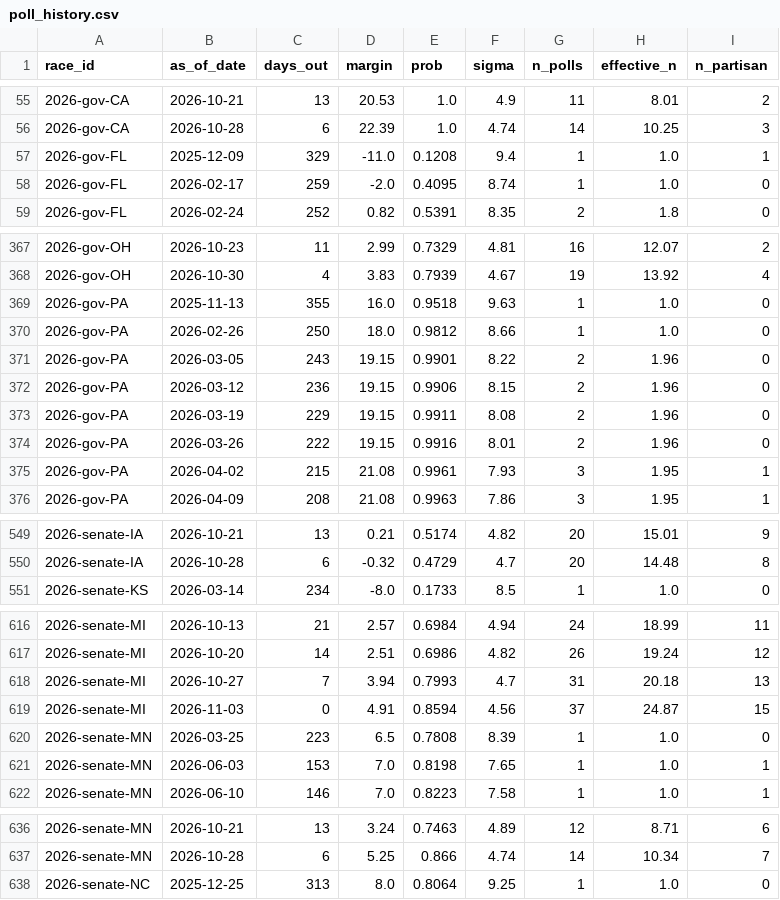
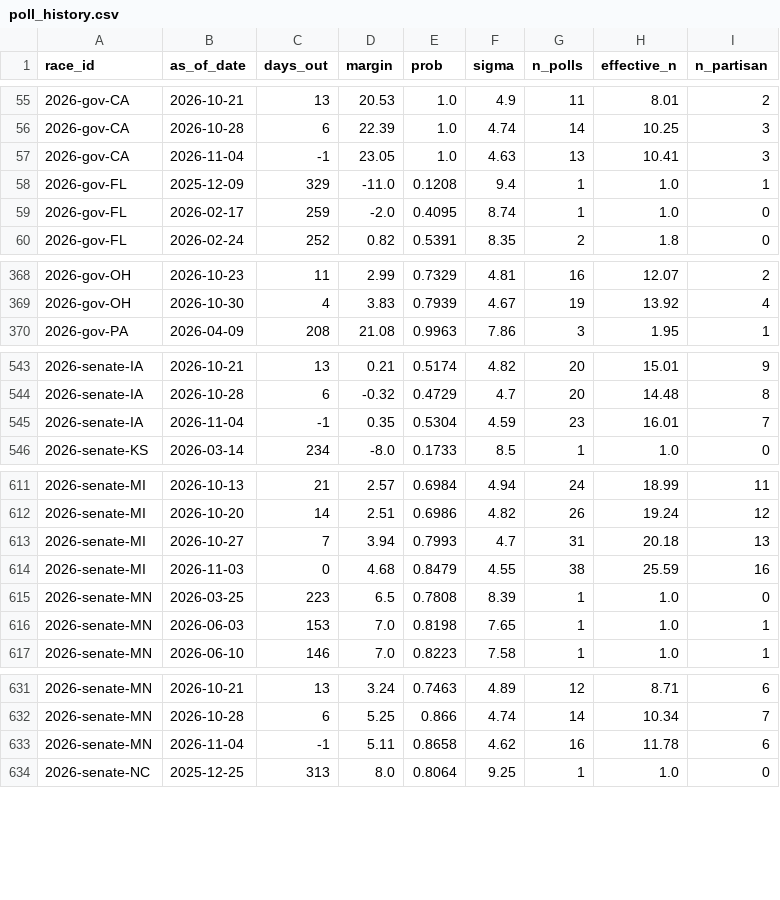
Before and after one commit to cohens714/oddsvspolls, a CSV file: data/poll_history.csv, drawn as a sheet; only a part is shown, gaps mark what is left out.

```diff
--- a/data/poll_history.csv
+++ b/data/poll_history.csv
@@ -56,2 +56,3 @@ race_id,as_of_date,days_out,margin,prob,sigma,n_polls,effective_n,n_partisan
 2026-gov-CA,2026-10-28,6,22.39,1.0,4.74,14,10.25,3
+2026-gov-CA,2026-11-04,-1,23.05,1.0,4.63,13,10.41,3
 2026-gov-FL,2025-12-09,329,-11.0,0.1208,9.4,1,1.0,1
@@ -368,9 +369,2 @@ race_id,as_of_date,days_out,margin,prob,sigma,n_polls,effective_n,n_partisan
 2026-gov-OH,2026-10-30,4,3.83,0.7939,4.67,19,13.92,4
-2026-gov-PA,2025-11-13,355,16.0,0.9518,9.63,1,1.0,0
-2026-gov-PA,2026-02-26,250,18.0,0.9812,8.66,1,1.0,0
-2026-gov-PA,2026-03-05,243,19.15,0.9901,8.22,2,1.96,0
-2026-gov-PA,2026-03-12,236,19.15,0.9906,8.15,2,1.96,0
-2026-gov-PA,2026-03-19,229,19.15,0.9911,8.08,2,1.96,0
-2026-gov-PA,2026-03-26,222,19.15,0.9916,8.01,2,1.96,0
-2026-gov-PA,2026-04-02,215,21.08,0.9961,7.93,3,1.95,1
 2026-gov-PA,2026-04-09,208,21.08,0.9963,7.86,3,1.95,1
@@ -550,2 +544,3 @@ race_id,as_of_date,days_out,margin,prob,sigma,n_polls,effective_n,n_partisan
 2026-senate-IA,2026-10-28,6,-0.32,0.4729,4.7,20,14.48,8
+2026-senate-IA,2026-11-04,-1,0.35,0.5304,4.59,23,16.01,7
 2026-senate-KS,2026-03-14,234,-8.0,0.1733,8.5,1,1.0,0
@@ -618,3 +613,3 @@ race_id,as_of_date,days_out,margin,prob,sigma,n_polls,effective_n,n_partisan
 2026-senate-MI,2026-10-27,7,3.94,0.7993,4.7,31,20.18,13
-2026-senate-MI,2026-11-03,0,4.91,0.8594,4.56,37,24.87,15
+2026-senate-MI,2026-11-03,0,4.68,0.8479,4.55,38,25.59,16
 2026-senate-MN,2026-03-25,223,6.5,0.7808,8.39,1,1.0,0
@@ -637,2 +632,3 @@ race_id,as_of_date,days_out,margin,prob,sigma,n_polls,effective_n,n_partisan
 2026-senate-MN,2026-10-28,6,5.25,0.866,4.74,14,10.34,7
+2026-senate-MN,2026-11-04,-1,5.11,0.8658,4.62,16,11.78,6
 2026-senate-NC,2025-12-25,313,8.0,0.8064,9.25,1,1.0,0
```
Also changed, not shown: data/poll_averages.csv, data/poll_probabilities.csv, 3 other files.
